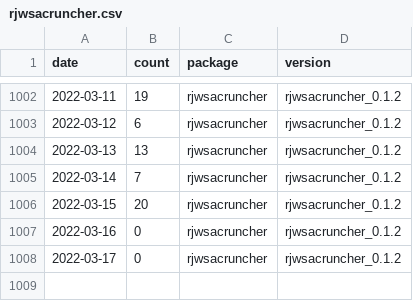
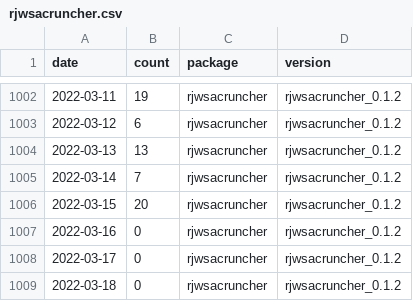
Before and after one commit to AQLT/rjd_downloads, a CSV file: data/full_table/rjwsacruncher.csv, drawn as a sheet; only a part is shown, gaps mark what is left out; the diff names each change by its address in the sheet, - before the commit and + after, or states it on an @@ line.

```diff
--- a/data/full_table/rjwsacruncher.csv
+++ b/data/full_table/rjwsacruncher.csv
+row 1009: 2022-03-18 | 0 | rjwsacruncher | rjwsacruncher_0.1.2
```
Also changed, not shown: data/full_table/RJDemetra.csv, data/full_table/ggdemetra.csv, 2 other files.
